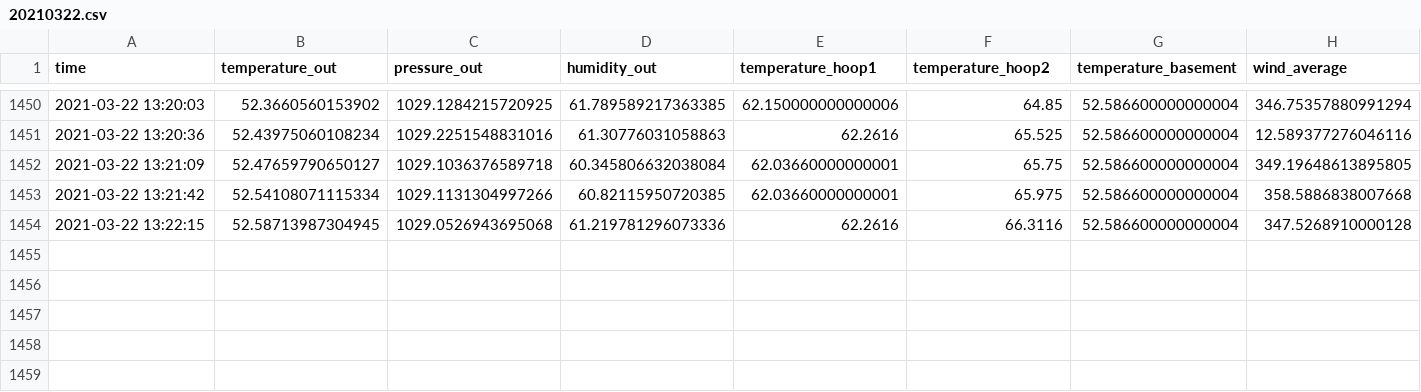
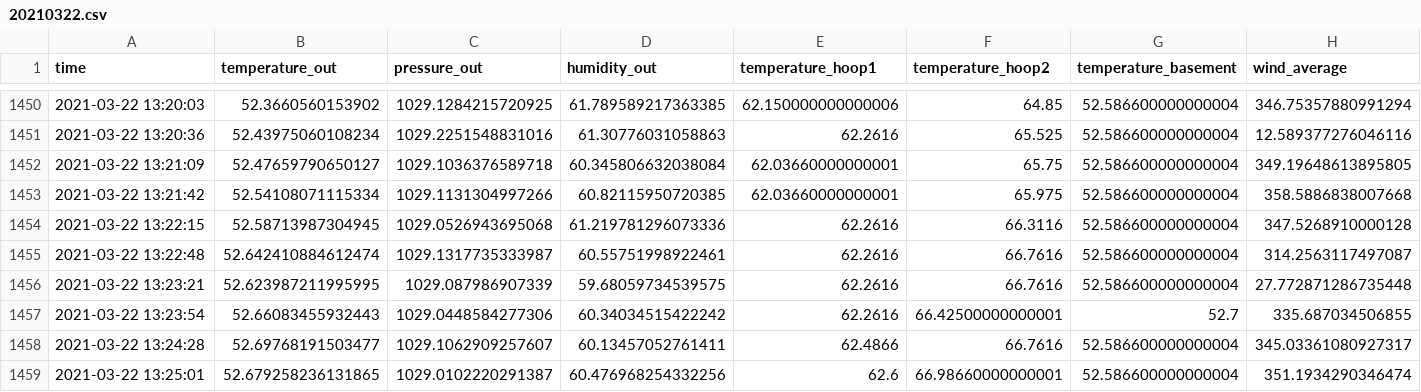
Before and after one commit to benharden27/weather_site, a CSV file: static/data/20210322.csv, drawn as a sheet; only a part is shown, gaps mark what is left out; rows hold the shown columns only; the diff names each change by its address in the sheet, - before the commit and + after, or states it on an @@ line.

Commit message:
Mon 22 Mar 2021 01:25:05 PM EDT

```diff
--- a/static/data/20210322.csv
+++ b/static/data/20210322.csv
+row 1455: 2021-03-22 13:22:48 | 52.642410884612474 | 1029.1317735333987 | 60.55751998922461 | 62.2616 | 66.7616 | 52.586600000000004 | 314.2563117497087
+row 1456: 2021-03-22 13:23:21 | 52.623987211995995 | 1029.087986907339 | 59.68059734539575 | 62.2616 | 66.7616 | 52.586600000000004 | 27.772871286735448
+row 1457: 2021-03-22 13:23:54 | 52.66083455932443 | 1029.0448584277306 | 60.34034515422242 | 62.2616 | 66.42500000000001 | 52.7 | 335.687034506855
+row 1458: 2021-03-22 13:24:28 | 52.69768191503477 | 1029.1062909257607 | 60.13457052761411 | 62.4866 | 66.7616 | 52.586600000000004 | 345.03361080927317
+row 1459: 2021-03-22 13:25:01 | 52.679258236131865 | 1029.0102220291387 | 60.476968254332256 | 62.6 | 66.98660000000001 | 52.586600000000004 | 351.1934290346474
```
